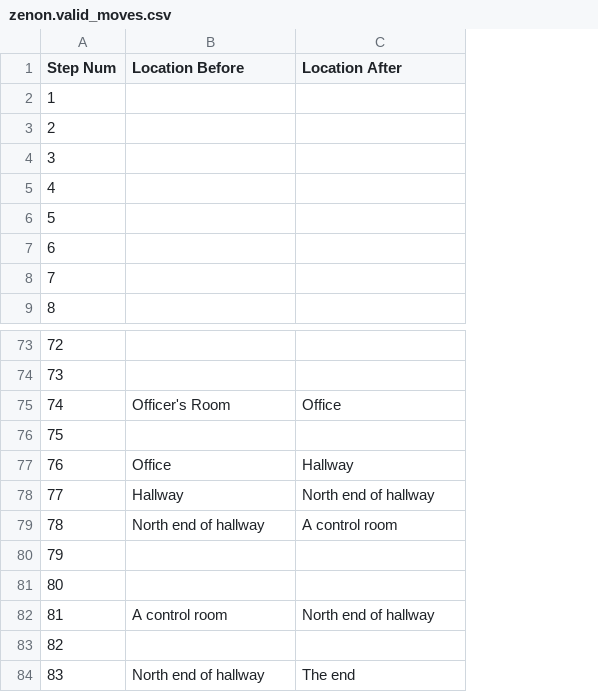
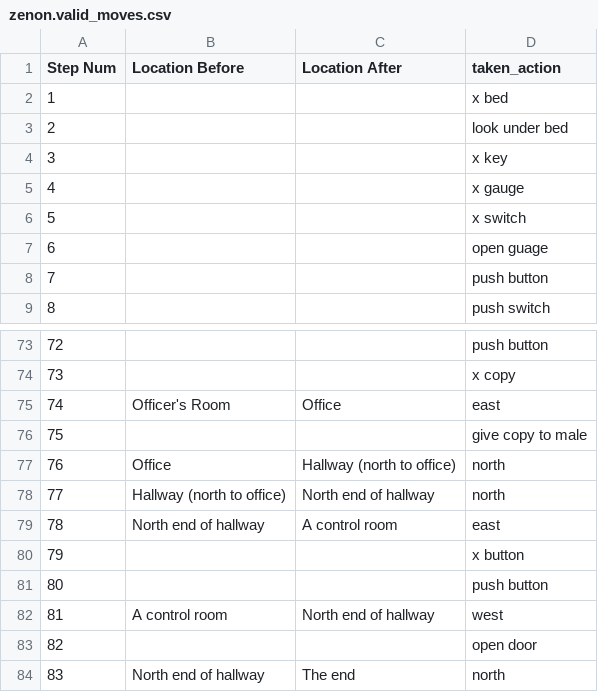
Before and after one commit to Oaklight/mango, a CSV file: data-intermediate/zenon/zenon.valid_moves.csv, drawn as a sheet; only a part is shown, gaps mark what is left out; the diff names each change by its address in the sheet, - before the commit and + after, or states it on an @@ line.

```diff
--- a/data-intermediate/zenon/zenon.valid_moves.csv
+++ b/data-intermediate/zenon/zenon.valid_moves.csv
+column D (taken_action), rows 2-9: x bed | look under bed | x key | x gauge | x switch | open guage | push button | push switch; rows 73-84: push button | x copy | east | give copy to male | north | north | east | x button | push button | west | open door | north
-C77 (Location After): Hallway
+C77 (Location After): Hallway (north to office)
-B78 (Location Before): Hallway
+B78 (Location Before): Hallway (north to office)
```
Also changed, not shown: data-intermediate/afflicted/afflicted.valid_moves.csv, data-intermediate/ballyhoo/ballyhoo.valid_moves.csv, 4 other files.
